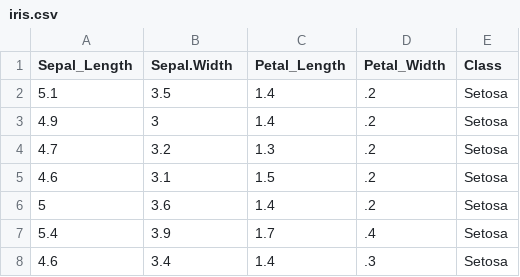
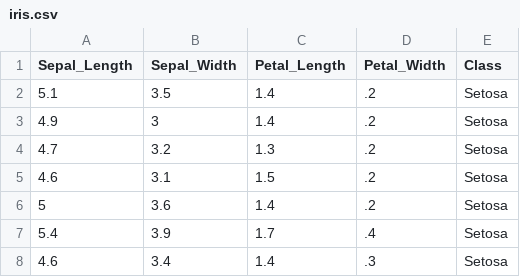
Before and after one commit to parcheesime/Flask-Model-Deployment, a CSV file: iris.csv, drawn as a sheet; only a part is shown.

```diff
--- a/iris.csv
+++ b/iris.csv
@@ -1,2 +1,2 @@
-"Sepal_Length","Sepal.Width","Petal_Length","Petal_Width","Class"
+"Sepal_Length","Sepal_Width","Petal_Length","Petal_Width","Class"
 5.1,3.5,1.4,.2,"Setosa"
```
Also changed, not shown: 2 other files.
